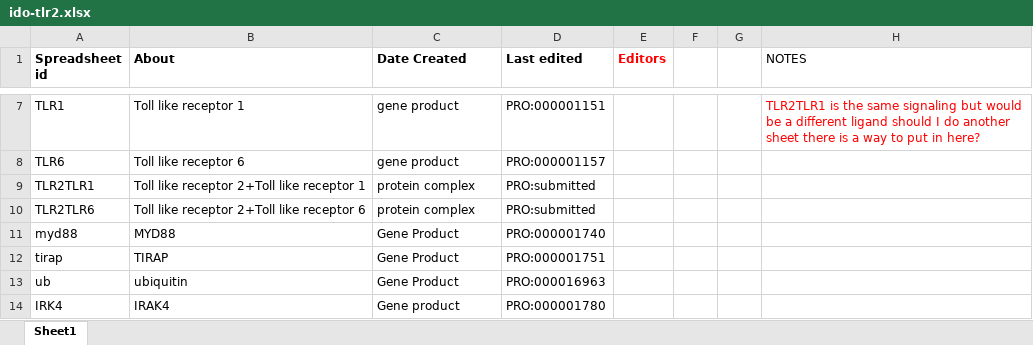
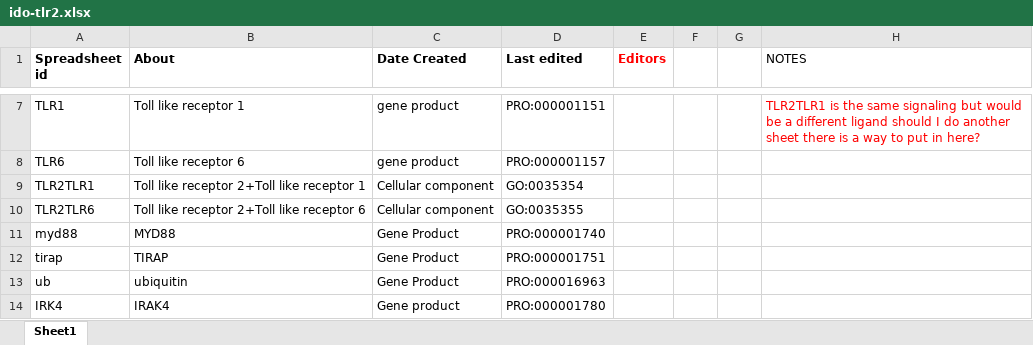
Before and after one commit to infectious-disease-ontology/infectious-disease-ontology-retired, an Excel workbook: src/ontology/immunology/ido-tlr2.xlsx, sheet Sheet1, drawn as a sheet; only a part is shown, gaps mark what is left out; values as stored, in another font and other column widths than the file's, no borders; the diff names each change by its address in the sheet, - before the commit and + after, or states it on an @@ line.

```diff
--- a/src/ontology/immunology/ido-tlr2.xlsx (sheet Sheet1)
+++ b/src/ontology/immunology/ido-tlr2.xlsx (sheet Sheet1)
-C9:C10 (Date Created): protein complex
+C9:C10 (Date Created): Cellular component
-D9 (Last edited): PRO:submitted
+D9 (Last edited): GO:0035354
-D10 (Last edited): PRO:submitted
+D10 (Last edited): GO:0035355
```
